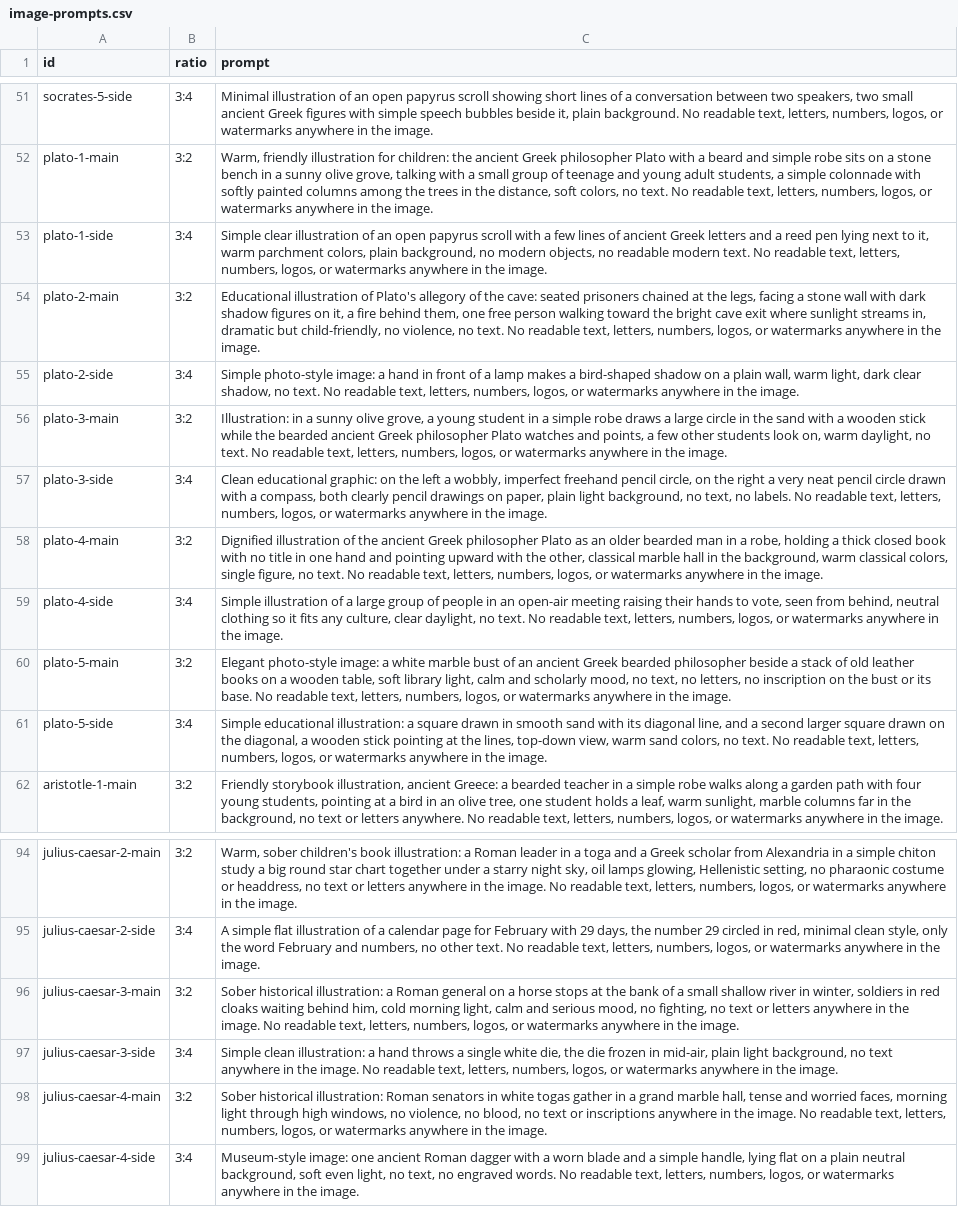
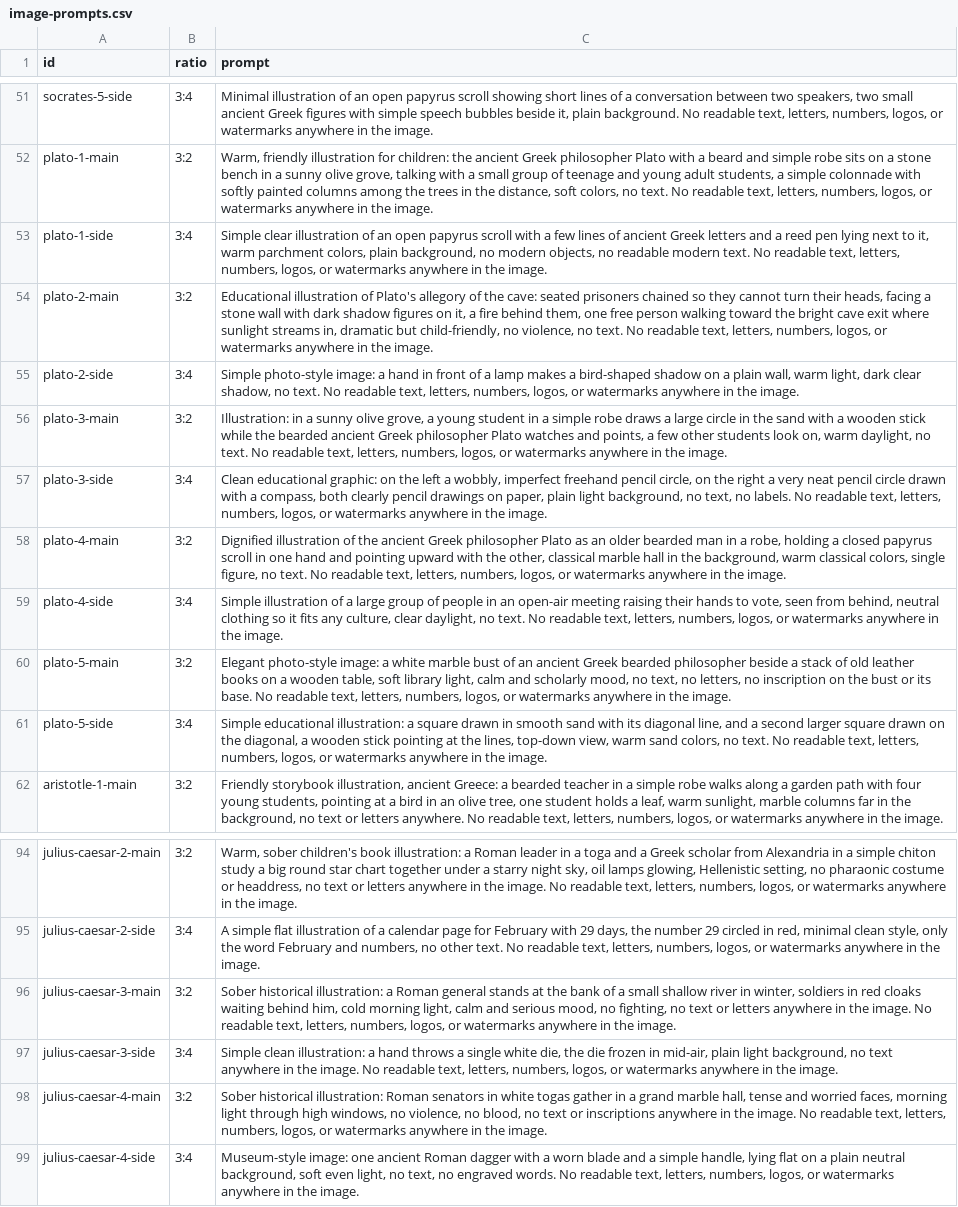
Before and after one commit to Snillsparv/Akelius, a CSV file: data/image-prompts.csv, drawn as a sheet; only a part is shown, gaps mark what is left out.

```diff
--- a/data/image-prompts.csv
+++ b/data/image-prompts.csv
@@ -53,3 +53,3 @@ plato-1-main,3:2,"Warm, friendly illustration for children: the ancient Greek ph
 plato-1-side,3:4,"Simple clear illustration of an open papyrus scroll with a few lines of ancient Greek letters and a reed pen lying next to it, warm parchment colors, plain background, no modern objects, no readable modern text. No readable text, letters, numbers, logos, or watermarks anywhere in the image."
-plato-2-main,3:2,"Educational illustration of Plato's allegory of the cave: seated prisoners chained at the legs, facing a stone wall with dark shadow figures on it, a fire behind them, one free person walking toward the bright cave exit where sunlight streams in, dramatic but child-friendly, no violence, no text. No readable text, letters, numbers, logos, or watermarks anywhere in the image."
+plato-2-main,3:2,"Educational illustration of Plato's allegory of the cave: seated prisoners chained so they cannot turn their heads, facing a stone wall with dark shadow figures on it, a fire behind them, one free person walking toward the bright cave exit where sunlight streams in, dramatic but child-friendly, no violence, no text. No readable text, letters, numbers, logos, or watermarks anywhere in the image."
 plato-2-side,3:4,"Simple photo-style image: a hand in front of a lamp makes a bird-shaped shadow on a plain wall, warm light, dark clear shadow, no text. No readable text, letters, numbers, logos, or watermarks anywhere in the image."
@@ -57,3 +57,3 @@ plato-3-main,3:2,"Illustration: in a sunny olive grove, a young student in a sim
 plato-3-side,3:4,"Clean educational graphic: on the left a wobbly, imperfect freehand pencil circle, on the right a very neat pencil circle drawn with a compass, both clearly pencil drawings on paper, plain light background, no text, no labels. No readable text, letters, numbers, logos, or watermarks anywhere in the image."
-plato-4-main,3:2,"Dignified illustration of the ancient Greek philosopher Plato as an older bearded man in a robe, holding a thick closed book with no title in one hand and pointing upward with the other, classical marble hall in the background, warm classical colors, single figure, no text. No readable text, letters, numbers, logos, or watermarks anywhere in the image."
+plato-4-main,3:2,"Dignified illustration of the ancient Greek philosopher Plato as an older bearded man in a robe, holding a closed papyrus scroll in one hand and pointing upward with the other, classical marble hall in the background, warm classical colors, single figure, no text. No readable text, letters, numbers, logos, or watermarks anywhere in the image."
 plato-4-side,3:4,"Simple illustration of a large group of people in an open-air meeting raising their hands to vote, seen from behind, neutral clothing so it fits any culture, clear daylight, no text. No readable text, letters, numbers, logos, or watermarks anywhere in the image."
@@ -95,3 +95,3 @@ julius-caesar-2-main,3:2,"Warm, sober children's book illustration: a Roman lead
 julius-caesar-2-side,3:4,"A simple flat illustration of a calendar page for February with 29 days, the number 29 circled in red, minimal clean style, only the word February and numbers, no other text. No readable text, letters, numbers, logos, or watermarks anywhere in the image."
-julius-caesar-3-main,3:2,"Sober historical illustration: a Roman general on a horse stops at the bank of a small shallow river in winter, soldiers in red cloaks waiting behind him, cold morning light, calm and serious mood, no fighting, no text or letters anywhere in the image. No readable text, letters, numbers, logos, or watermarks anywhere in the image."
+julius-caesar-3-main,3:2,"Sober historical illustration: a Roman general stands at the bank of a small shallow river in winter, soldiers in red cloaks waiting behind him, cold morning light, calm and serious mood, no fighting, no text or letters anywhere in the image. No readable text, letters, numbers, logos, or watermarks anywhere in the image."
 julius-caesar-3-side,3:4,"Simple clean illustration: a hand throws a single white die, the die frozen in mid-air, plain light background, no text anywhere in the image. No readable text, letters, numbers, logos, or watermarks anywhere in the image."
```
Also changed, not shown: 5 other files.
